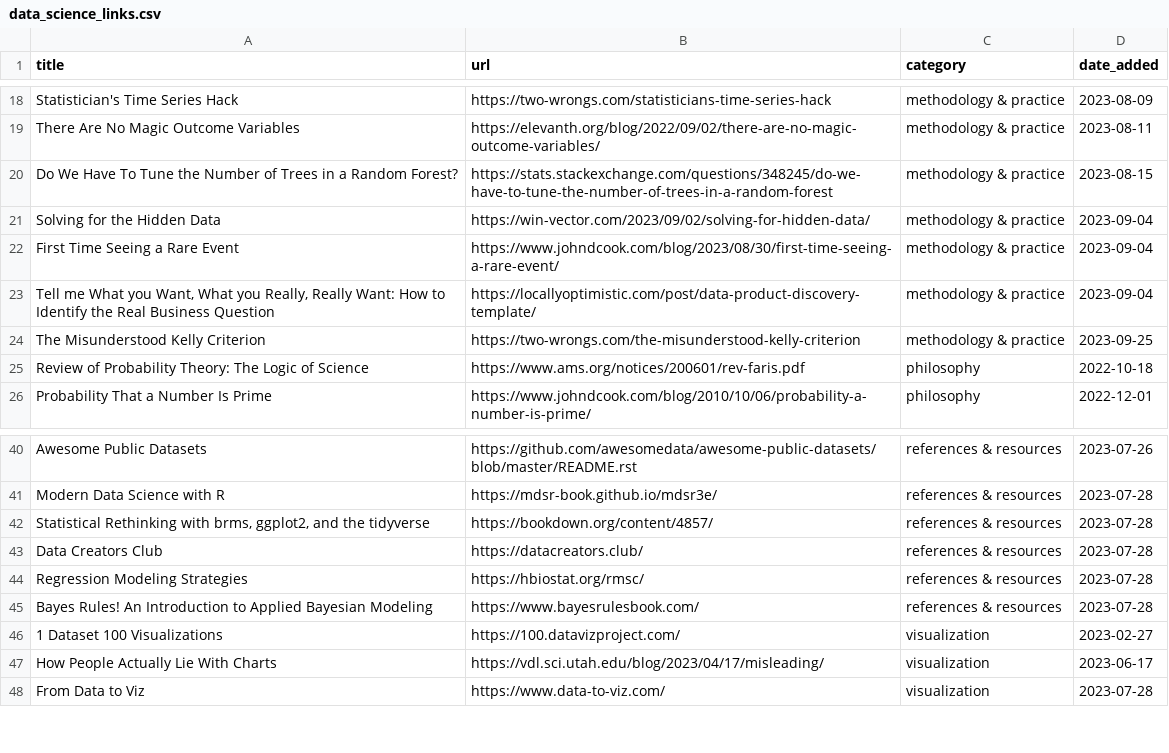
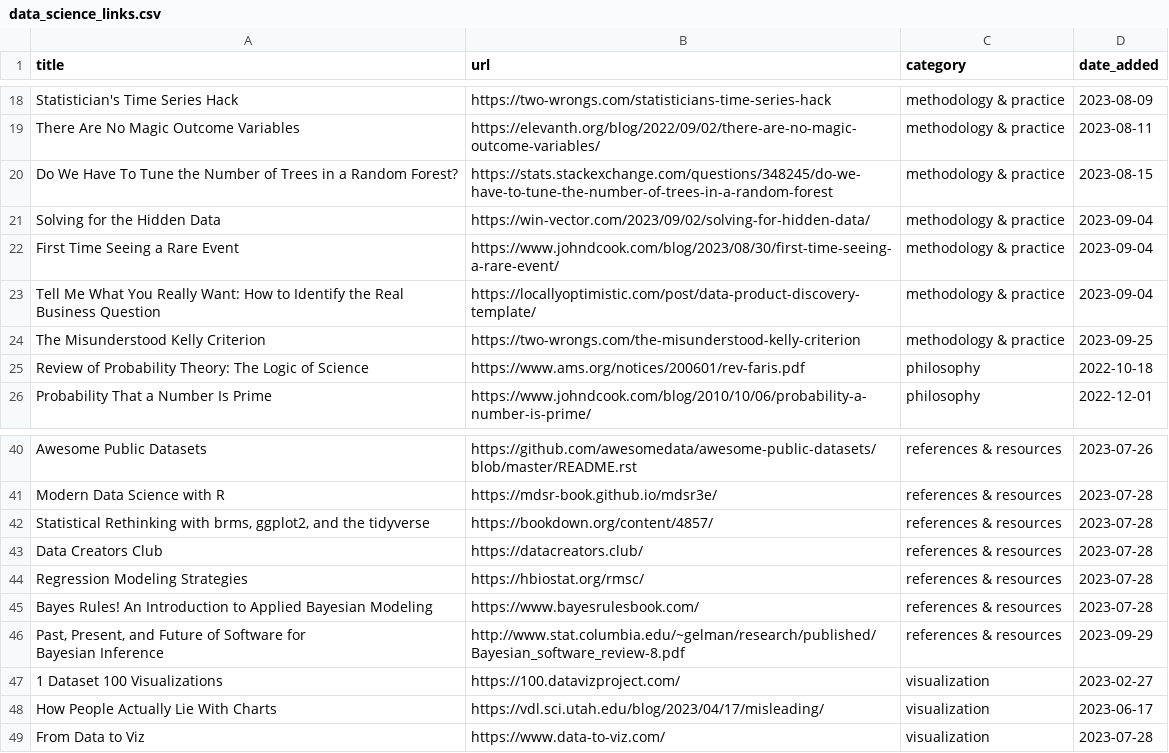
Before and after one commit to jdonland/jdonland.github.io, a CSV file: data_science_links.csv, drawn as a sheet; only a part is shown, gaps mark what is left out.

```diff
--- a/data_science_links.csv
+++ b/data_science_links.csv
@@ -22,3 +22,3 @@ Solving for the Hidden Data,https://win-vector.com/2023/09/02/solving-for-hidden
 First Time Seeing a Rare Event,https://www.johndcook.com/blog/2023/08/30/first-time-seeing-a-rare-event/,methodology & practice,2023-09-04
-"Tell me What you Want, What you Really, Really Want: How to Identify the Real Business Question",https://locallyoptimistic.com/post/data-product-discovery-template/,methodology & practice,2023-09-04
+"Tell Me What You Really Want: How to Identify the Real Business Question",https://locallyoptimistic.com/post/data-product-discovery-template/,methodology & practice,2023-09-04
 The Misunderstood Kelly Criterion,https://two-wrongs.com/the-misunderstood-kelly-criterion,methodology & practice,2023-09-25
@@ -45,2 +45,4 @@ Regression Modeling Strategies,https://hbiostat.org/rmsc/,references & resources
 Bayes Rules! An Introduction to Applied Bayesian Modeling,https://www.bayesrulesbook.com/,references & resources,2023-07-28
+"Past, Present, and Future of Software for
+Bayesian Inference",http://www.stat.columbia.edu/~gelman/research/published/Bayesian_software_review-8.pdf,references & resources,2023-09-29
 1 Dataset 100 Visualizations,https://100.datavizproject.com/,visualization,2023-02-27
```
Also changed, not shown: posts/crossword_times/crossword_times.csv, posts/wordle_scores/wordle_scores.csv, 2 other files.
